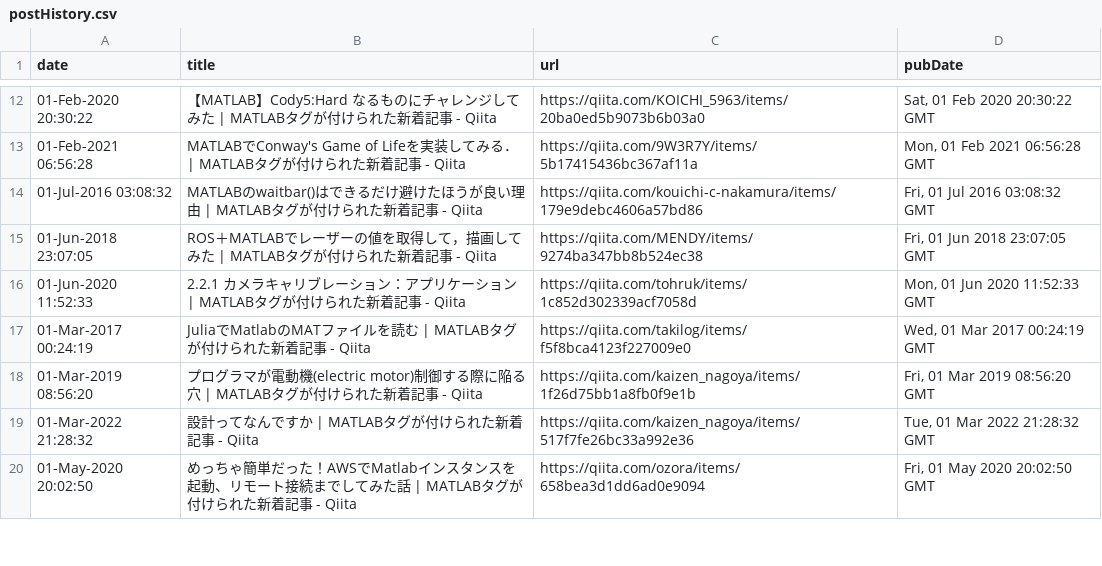
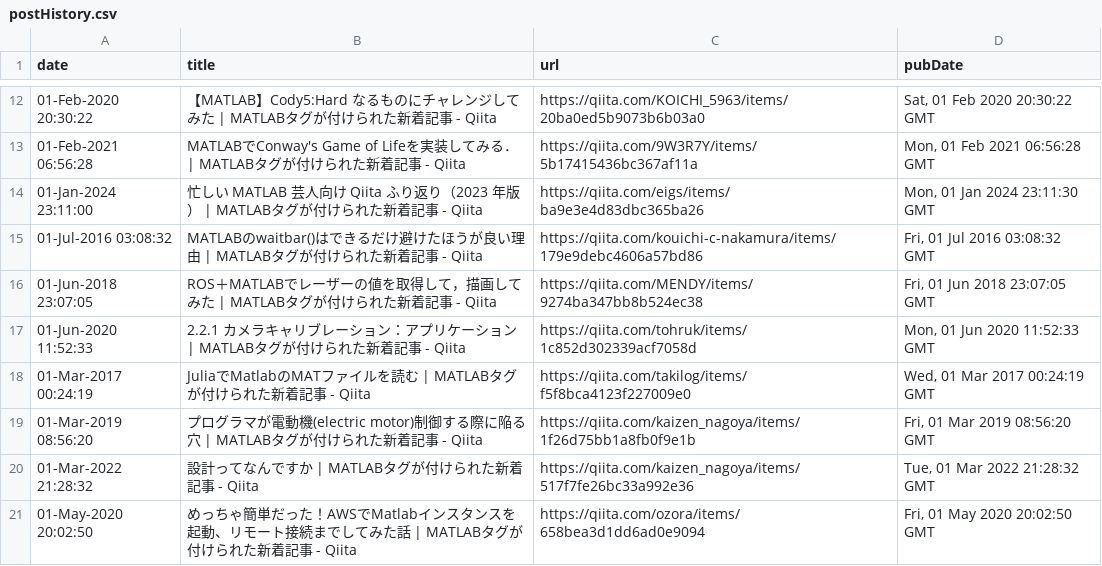
Before and after one commit to minoue-xx/MATLAB-blog-rss-feed, a CSV file: src/tweet/postHistory.csv, drawn as a sheet; only a part is shown, gaps mark what is left out.

Commit message:
postHistory.csv updated

```diff
--- a/src/tweet/postHistory.csv
+++ b/src/tweet/postHistory.csv
@@ -13,2 +13,3 @@ date,title,url,pubDate
 01-Feb-2021 06:56:28,"MATLABでConway's Game of Lifeを実装してみる． | MATLABタグが付けられた新着記事 - Qiita",https://qiita.com/9W3R7Y/items/5b17415436bc367af11a,"Mon, 01 Feb 2021 06:56:28 GMT"
+01-Jan-2024 23:11:00,"忙しい MATLAB 芸人向け Qiita ふり返り（2023 年版） | MATLABタグが付けられた新着記事 - Qiita",https://qiita.com/eigs/items/ba9e3e4d83dbc365ba26,"Mon, 01 Jan 2024 23:11:30 GMT"
 01-Jul-2016 03:08:32,"MATLABのwaitbar()はできるだけ避けたほうが良い理由 | MATLABタグが付けられた新着記事 - Qiita",https://qiita.com/kouichi-c-nakamura/items/179e9debc4606a57bd86,"Fri, 01 Jul 2016 03:08:32 GMT"
```
Also changed, not shown: 1 other file.
